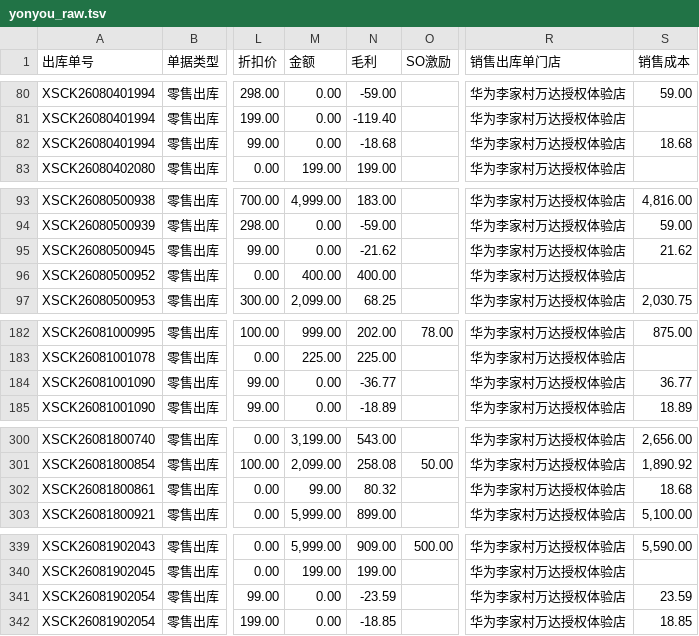
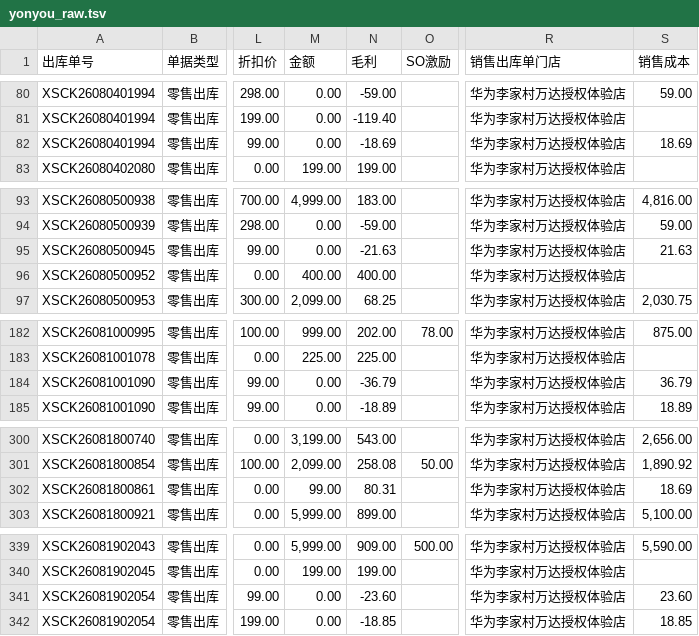
Before and after one commit to ZBC5241/shop, a TSV file: yonyou_raw.tsv, drawn as a sheet; only a part is shown, gaps mark what is left out; the diff covers the shown part only; the diff names each change by its address in the sheet, - before the commit and + after, or states it on an @@ line.

```diff
--- a/yonyou_raw.tsv
+++ b/yonyou_raw.tsv
-N82 (毛利): -18.68
+N82 (毛利): -18.69
-S82 (销售成本): 18.68
+S82 (销售成本): 18.69
-N95 (毛利): -21.62
+N95 (毛利): -21.63
-S95 (销售成本): 21.62
+S95 (销售成本): 21.63
-N184 (毛利): -36.77
+N184 (毛利): -36.79
-S184 (销售成本): 36.77
+S184 (销售成本): 36.79
-N302 (毛利): 80.32
+N302 (毛利): 80.31
-S302 (销售成本): 18.68
+S302 (销售成本): 18.69
-N341 (毛利): -23.59
+N341 (毛利): -23.60
-S341 (销售成本): 23.59
+S341 (销售成本): 23.60
```
Also changed, not shown: 72 edited cells elsewhere in this file, 3 other files.
